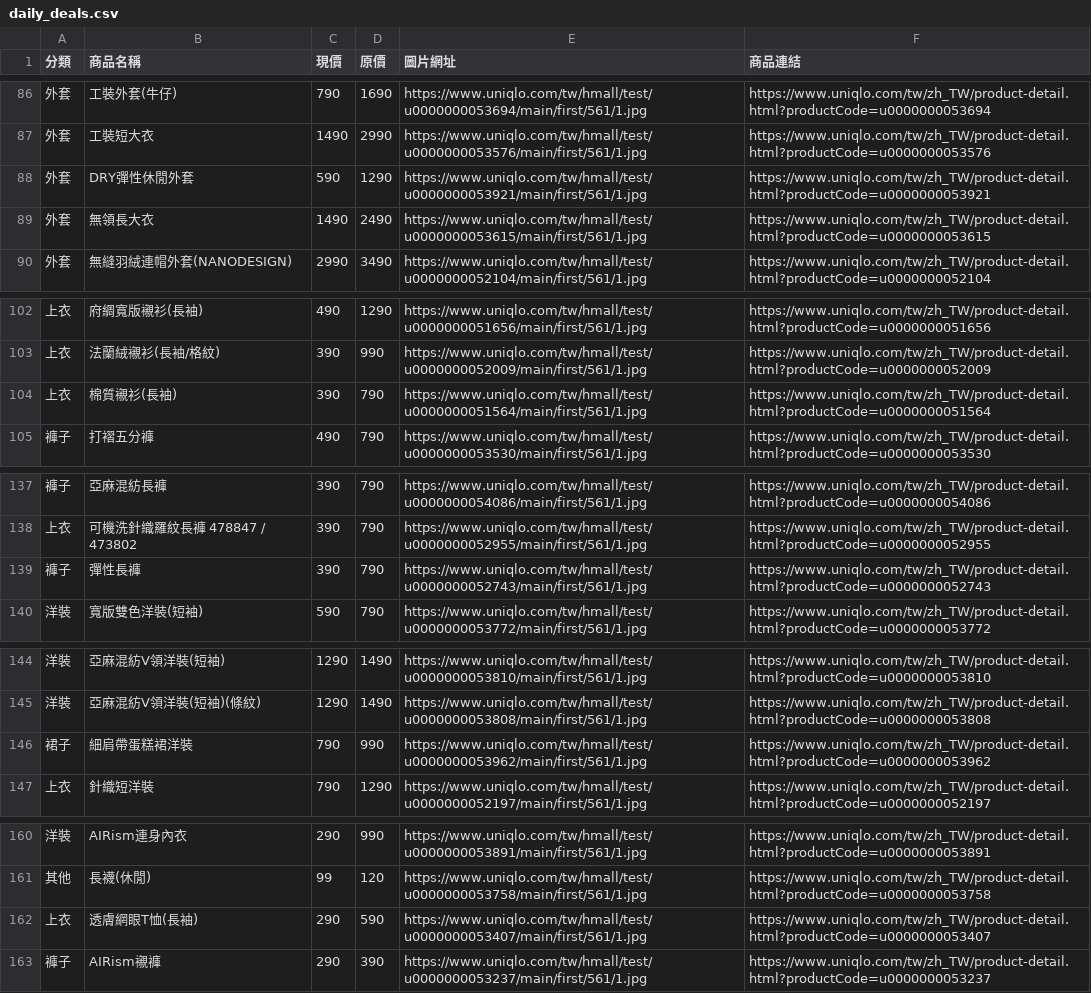
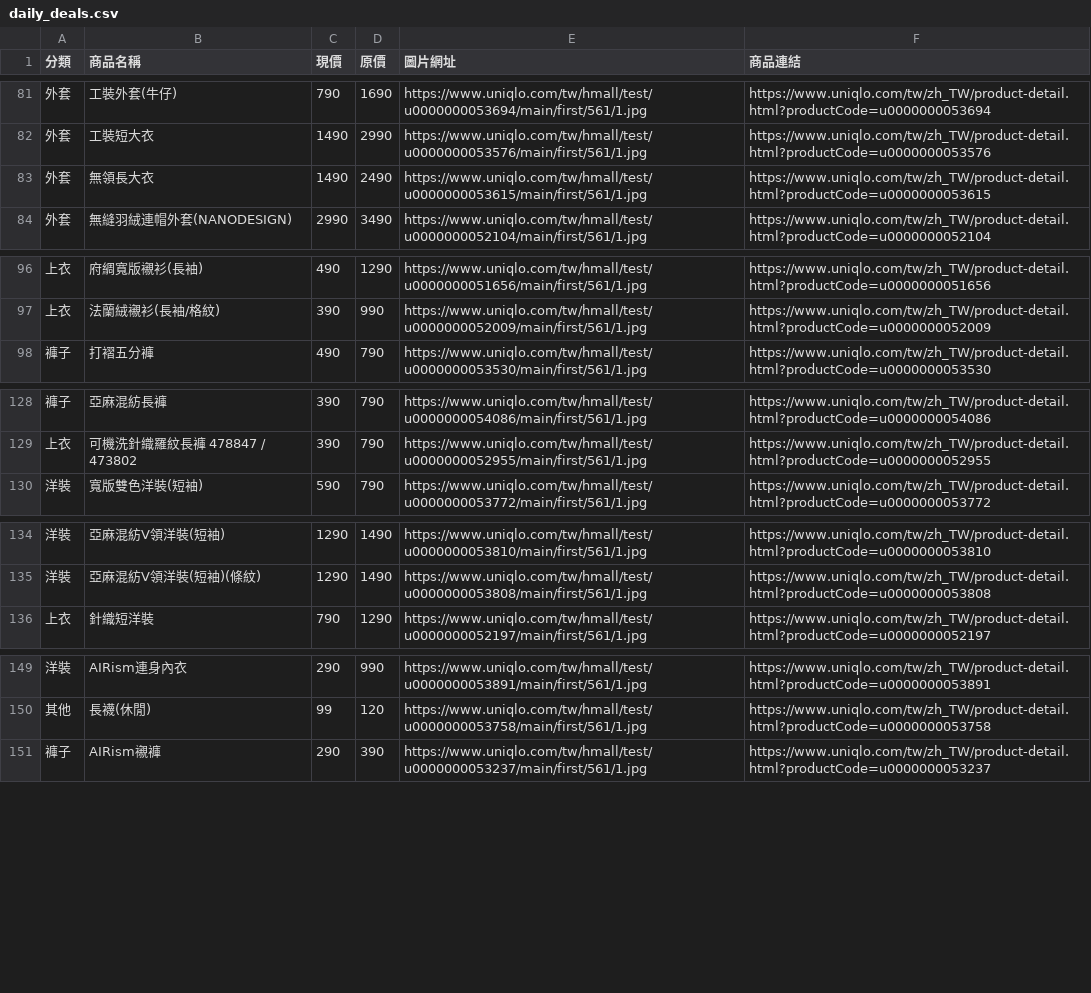
Before and after one commit to mooder16/on-sell-tracker, a CSV file: daily_deals.csv, drawn as a sheet; only a part is shown, gaps mark what is left out; the diff covers the shown part only.

```diff
--- a/daily_deals.csv
+++ b/daily_deals.csv
@@ -87,3 +82,2 @@
 外套,工裝短大衣,1490,2990,https://www.uniqlo.com/tw/hmall/test/u0000000053576/main/first/561/1.jpg,https://www.uniqlo.com/tw/zh_TW/product-detail.html?productCode=u0000000053576
-外套,DRY彈性休閒外套,590,1290,https://www.uniqlo.com/tw/hmall/test/u0000000053921/main/first/561/1.jpg,https://www.uniqlo.com/tw/zh_TW/product-detail.html?productCode=u0000000053921
 外套,無領長大衣,1490,2490,https://www.uniqlo.com/tw/hmall/test/u0000000053615/main/first/561/1.jpg,https://www.uniqlo.com/tw/zh_TW/product-detail.html?productCode=u0000000053615
@@ -103,3 +97,2 @@
 上衣,法蘭絨襯衫(長袖/格紋),390,990,https://www.uniqlo.com/tw/hmall/test/u0000000052009/main/first/561/1.jpg,https://www.uniqlo.com/tw/zh_TW/product-detail.html?productCode=u0000000052009
-上衣,棉質襯衫(長袖),390,790,https://www.uniqlo.com/tw/hmall/test/u0000000051564/main/first/561/1.jpg,https://www.uniqlo.com/tw/zh_TW/product-detail.html?productCode=u0000000051564
 褲子,打褶五分褲,490,790,https://www.uniqlo.com/tw/hmall/test/u0000000053530/main/first/561/1.jpg,https://www.uniqlo.com/tw/zh_TW/product-detail.html?productCode=u0000000053530
@@ -138,3 +129,2 @@
 上衣,可機洗針織羅紋長褲 478847 / 473802,390,790,https://www.uniqlo.com/tw/hmall/test/u0000000052955/main/first/561/1.jpg,https://www.uniqlo.com/tw/zh_TW/product-detail.html?productCode=u0000000052955
-褲子,彈性長褲,390,790,https://www.uniqlo.com/tw/hmall/test/u0000000052743/main/first/561/1.jpg,https://www.uniqlo.com/tw/zh_TW/product-detail.html?productCode=u0000000052743
 洋裝,寬版雙色洋裝(短袖),590,790,https://www.uniqlo.com/tw/hmall/test/u0000000053772/main/first/561/1.jpg,https://www.uniqlo.com/tw/zh_TW/product-detail.html?productCode=u0000000053772
@@ -145,3 +135,2 @@
 洋裝,亞麻混紡V領洋裝(短袖)(條紋),1290,1490,https://www.uniqlo.com/tw/hmall/test/u0000000053808/main/first/561/1.jpg,https://www.uniqlo.com/tw/zh_TW/product-detail.html?productCode=u0000000053808
-裙子,細肩帶蛋糕裙洋裝,790,990,https://www.uniqlo.com/tw/hmall/test/u0000000053962/main/first/561/1.jpg,https://www.uniqlo.com/tw/zh_TW/product-detail.html?productCode=u0000000053962
 上衣,針織短洋裝,790,1290,https://www.uniqlo.com/tw/hmall/test/u0000000052197/main/first/561/1.jpg,https://www.uniqlo.com/tw/zh_TW/product-detail.html?productCode=u0000000052197
@@ -161,3 +150,2 @@
 其他,長襪(休閒),99,120,https://www.uniqlo.com/tw/hmall/test/u0000000053758/main/first/561/1.jpg,https://www.uniqlo.com/tw/zh_TW/product-detail.html?productCode=u0000000053758
-上衣,透膚網眼T恤(長袖),290,590,https://www.uniqlo.com/tw/hmall/test/u0000000053407/main/first/561/1.jpg,https://www.uniqlo.com/tw/zh_TW/product-detail.html?productCode=u0000000053407
 褲子,AIRism襯褲,290,390,https://www.uniqlo.com/tw/hmall/test/u0000000053237/main/first/561/1.jpg,https://www.uniqlo.com/tw/zh_TW/product-detail.html?productCode=u0000000053237
```
Also changed, not shown: 8 removed rows elsewhere in this file, 5 other files.
